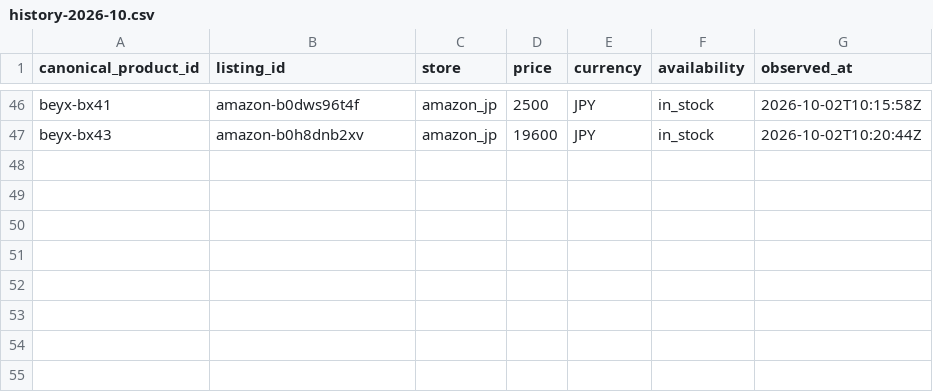
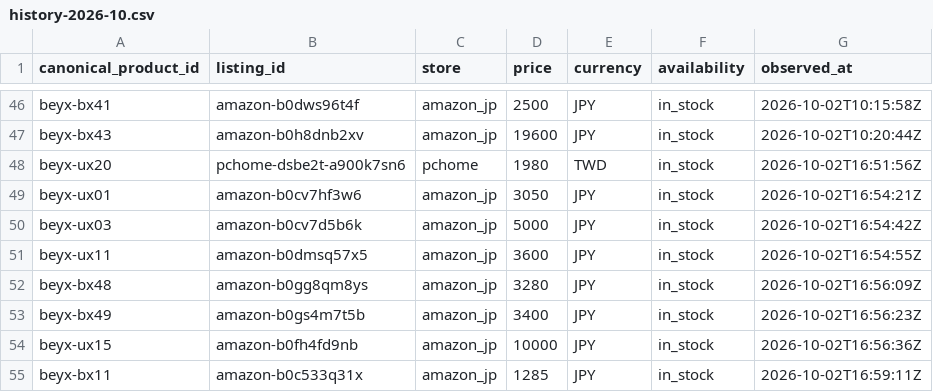
Before and after one commit to cchgene/buyblade-data, a CSV file: data/history-2026-10.csv, drawn as a sheet; only a part is shown, gaps mark what is left out; the diff names each change by its address in the sheet, - before the commit and + after, or states it on an @@ line.

```diff
--- a/data/history-2026-10.csv
+++ b/data/history-2026-10.csv
+row 48: beyx-ux20 | pchome-dsbe2t-a900k7sn6 | pchome | 1980 | TWD | in_stock | 2026-10-02T16:51:56Z
+row 49: beyx-ux01 | amazon-b0cv7hf3w6 | amazon_jp | 3050 | JPY | in_stock | 2026-10-02T16:54:21Z
+row 50: beyx-ux03 | amazon-b0cv7d5b6k | amazon_jp | 5000 | JPY | in_stock | 2026-10-02T16:54:42Z
+row 51: beyx-ux11 | amazon-b0dmsq57x5 | amazon_jp | 3600 | JPY | in_stock | 2026-10-02T16:54:55Z
+row 52: beyx-bx48 | amazon-b0gg8qm8ys | amazon_jp | 3280 | JPY | in_stock | 2026-10-02T16:56:09Z
+row 53: beyx-bx49 | amazon-b0gs4m7t5b | amazon_jp | 3400 | JPY | in_stock | 2026-10-02T16:56:23Z
+row 54: beyx-ux15 | amazon-b0fh4fd9nb | amazon_jp | 10000 | JPY | in_stock | 2026-10-02T16:56:36Z
+row 55: beyx-bx11 | amazon-b0c533q31x | amazon_jp | 1285 | JPY | in_stock | 2026-10-02T16:59:11Z
```
Also changed, not shown: data/latest.csv.
